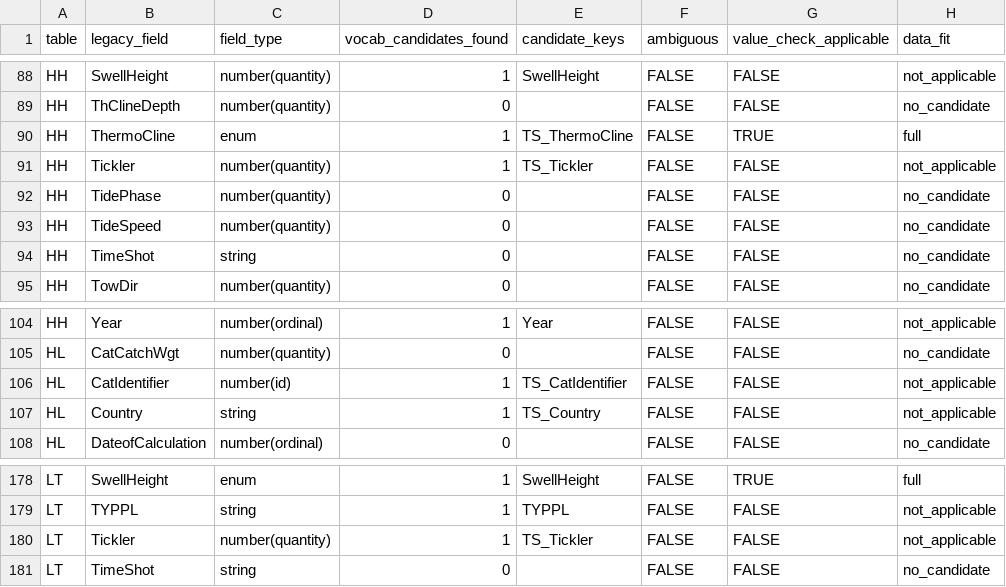
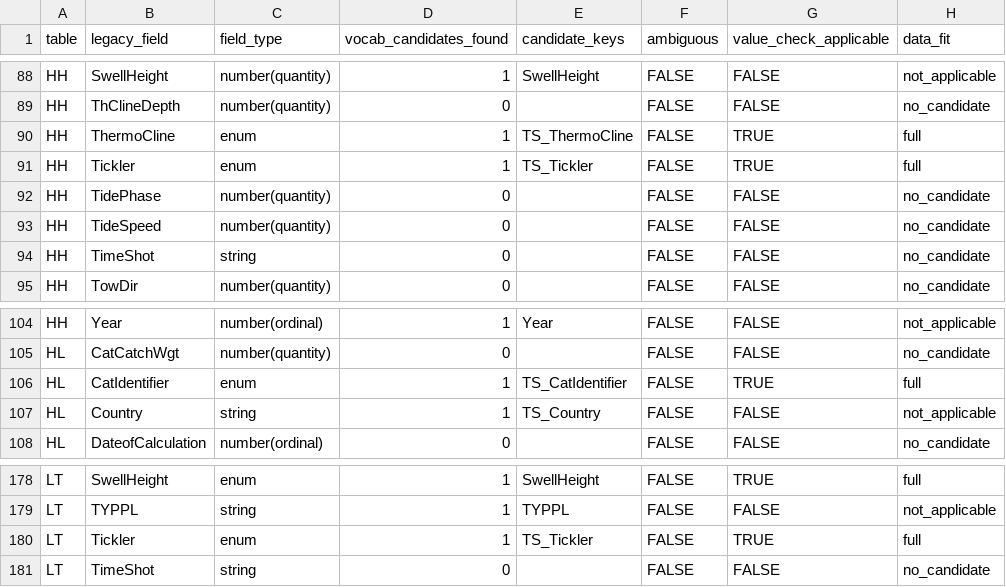
Before and after one commit to einarhjorleifsson/opus, a CSV file: data-raw/DATRAS-vocab-field-audit.csv, drawn as a sheet; only a part is shown, gaps mark what is left out.

```diff
--- a/data-raw/DATRAS-vocab-field-audit.csv
+++ b/data-raw/DATRAS-vocab-field-audit.csv
@@ -90,3 +90,3 @@
 "HH","ThermoCline","enum",1,"TS_ThermoCline",FALSE,TRUE,"full"
-"HH","Tickler","number(quantity)",1,"TS_Tickler",FALSE,FALSE,"not_applicable"
+"HH","Tickler","enum",1,"TS_Tickler",FALSE,TRUE,"full"
 "HH","TidePhase","number(quantity)",0,"",FALSE,FALSE,"no_candidate"
@@ -105,3 +105,3 @@
 "HL","CatCatchWgt","number(quantity)",0,"",FALSE,FALSE,"no_candidate"
-"HL","CatIdentifier","number(id)",1,"TS_CatIdentifier",FALSE,FALSE,"not_applicable"
+"HL","CatIdentifier","enum",1,"TS_CatIdentifier",FALSE,TRUE,"full"
 "HL","Country","string",1,"TS_Country",FALSE,FALSE,"not_applicable"
@@ -179,3 +179,3 @@
 "LT","TYPPL","string",1,"TYPPL",FALSE,FALSE,"not_applicable"
-"LT","Tickler","number(quantity)",1,"TS_Tickler",FALSE,FALSE,"not_applicable"
+"LT","Tickler","enum",1,"TS_Tickler",FALSE,TRUE,"full"
 "LT","TimeShot","string",0,"",FALSE,FALSE,"no_candidate"
```
Also changed, not shown: inst/DATRAS-vocab-correction.csv, 7 other files.
